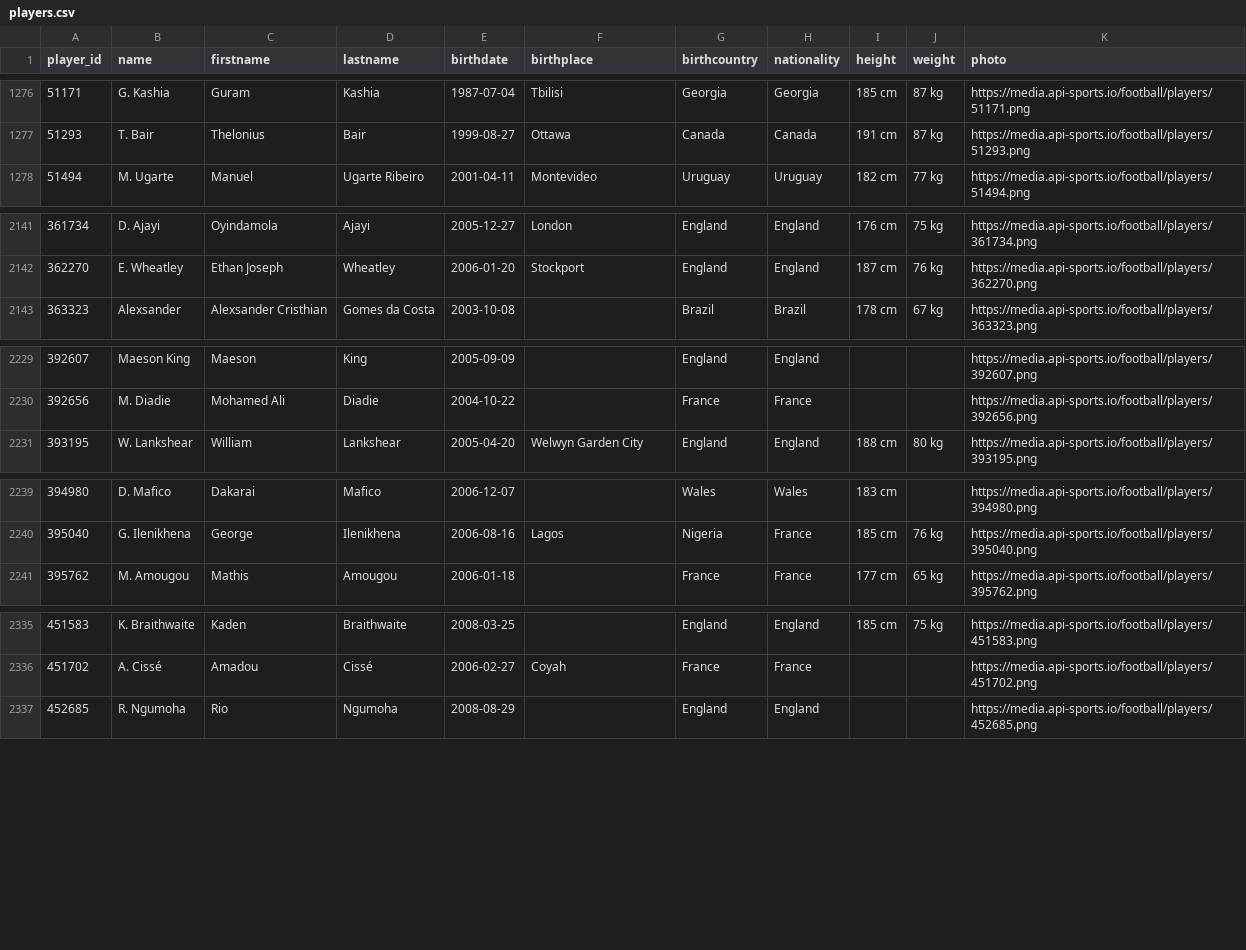
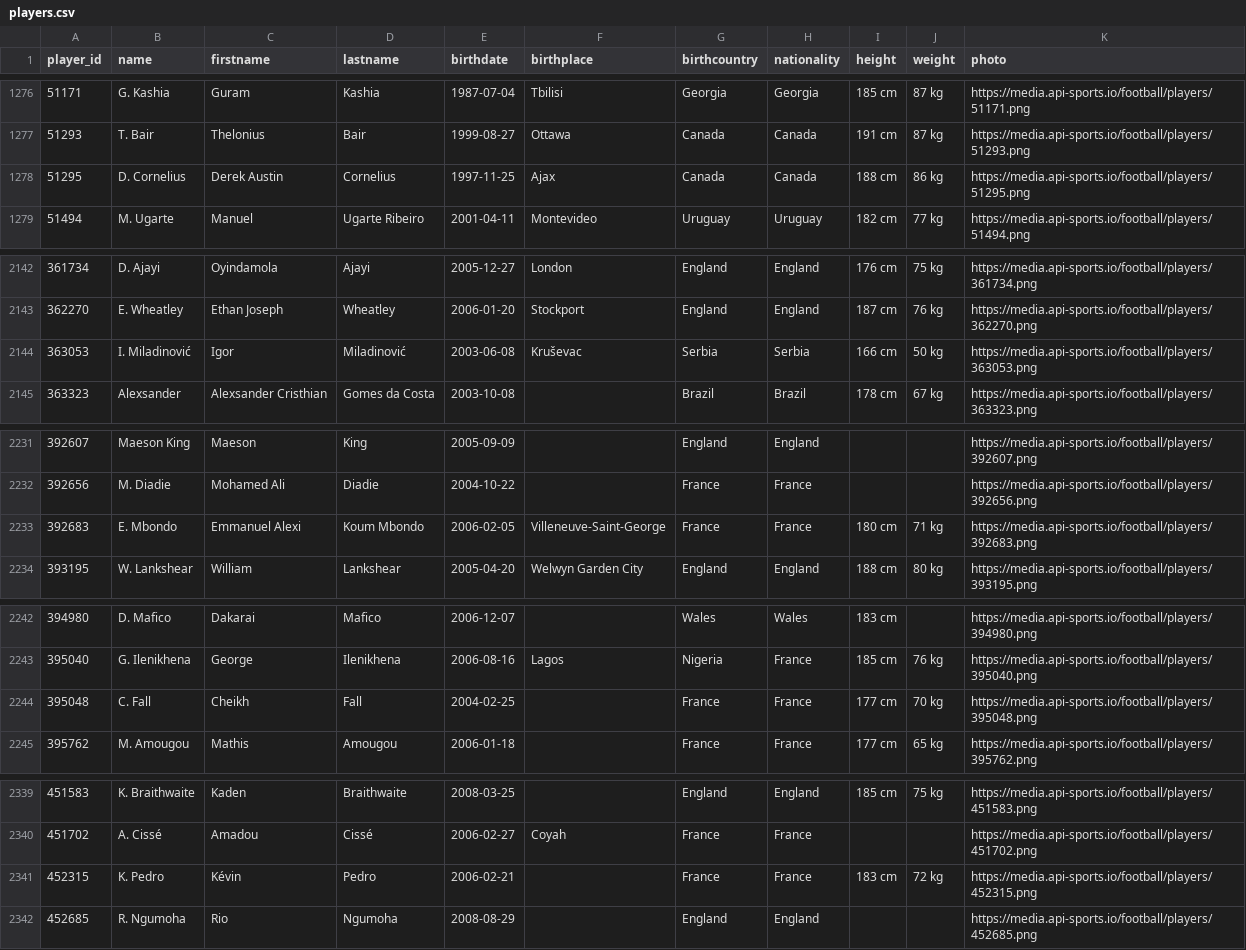
Before and after one commit to SebWae/football-api-data, a CSV file: data/players.csv, drawn as a sheet; only a part is shown, gaps mark what is left out.

```diff
--- a/data/players.csv
+++ b/data/players.csv
@@ -1277,2 +1277,3 @@ player_id,name,firstname,lastname,birthdate,birthplace,birthcountry,nationality,
 51293,T. Bair,Thelonius,Bair,1999-08-27,Ottawa,Canada,Canada,191 cm,87 kg,https://media.api-sports.io/football/players/51293.png
+51295,D. Cornelius,Derek Austin,Cornelius,1997-11-25,Ajax,Canada,Canada,188 cm,86 kg,https://media.api-sports.io/football/players/51295.png
 51494,M. Ugarte,Manuel,Ugarte Ribeiro,2001-04-11,Montevideo,Uruguay,Uruguay,182 cm,77 kg,https://media.api-sports.io/football/players/51494.png
@@ -2142,2 +2143,3 @@ player_id,name,firstname,lastname,birthdate,birthplace,birthcountry,nationality,
 362270,E. Wheatley,Ethan Joseph,Wheatley,2006-01-20,Stockport,England,England,187 cm,76 kg,https://media.api-sports.io/football/players/362270.png
+363053,I. Miladinović,Igor,Miladinović,2003-06-08,Kruševac,Serbia,Serbia,166 cm,50 kg,https://media.api-sports.io/football/players/363053.png
 363323,Alexsander,Alexsander Cristhian,Gomes da Costa,2003-10-08,,Brazil,Brazil,178 cm,67 kg,https://media.api-sports.io/football/players/363323.png
@@ -2230,2 +2232,3 @@ player_id,name,firstname,lastname,birthdate,birthplace,birthcountry,nationality,
 392656,M. Diadie,Mohamed Ali,Diadie,2004-10-22,,France,France,,,https://media.api-sports.io/football/players/392656.png
+392683,E. Mbondo,Emmanuel Alexi,Koum Mbondo,2006-02-05,Villeneuve-Saint-George,France,France,180 cm,71 kg,https://media.api-sports.io/football/players/392683.png
 393195,W. Lankshear,William,Lankshear,2005-04-20,Welwyn Garden City,England,England,188 cm,80 kg,https://media.api-sports.io/football/players/393195.png
@@ -2240,2 +2243,3 @@ player_id,name,firstname,lastname,birthdate,birthplace,birthcountry,nationality,
 395040,G. Ilenikhena,George,Ilenikhena,2006-08-16,Lagos,Nigeria,France,185 cm,76 kg,https://media.api-sports.io/football/players/395040.png
+395048,C. Fall,Cheikh,Fall,2004-02-25,,France,France,177 cm,70 kg,https://media.api-sports.io/football/players/395048.png
 395762,M. Amougou,Mathis,Amougou,2006-01-18,,France,France,177 cm,65 kg,https://media.api-sports.io/football/players/395762.png
@@ -2336,2 +2340,3 @@ player_id,name,firstname,lastname,birthdate,birthplace,birthcountry,nationality,
 451702,A. Cissé,Amadou,Cissé,2006-02-27,Coyah,France,France,,,https://media.api-sports.io/football/players/451702.png
+452315,K. Pedro,Kévin,Pedro,2006-02-21,,France,France,183 cm,72 kg,https://media.api-sports.io/football/players/452315.png
 452685,R. Ngumoha,Rio,Ngumoha,2008-08-29,,England,England,,,https://media.api-sports.io/football/players/452685.png
```
Also changed, not shown: data/events.csv, data/lineups.csv, 4 other files.
